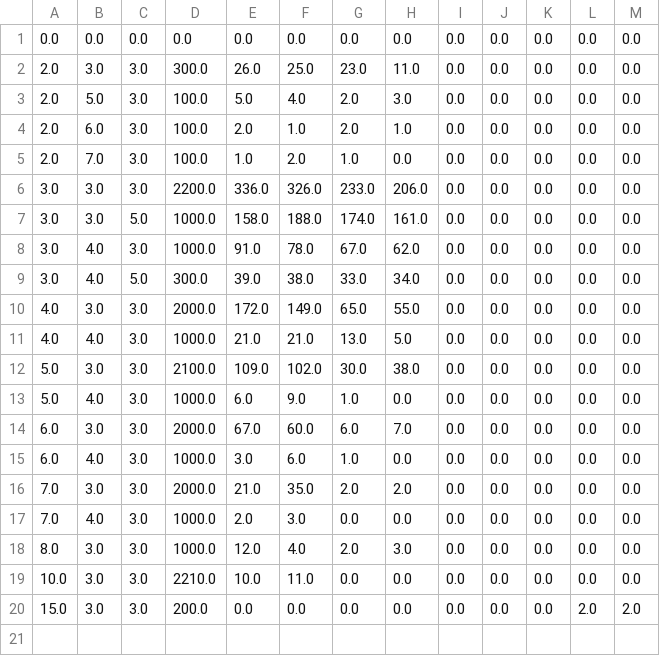
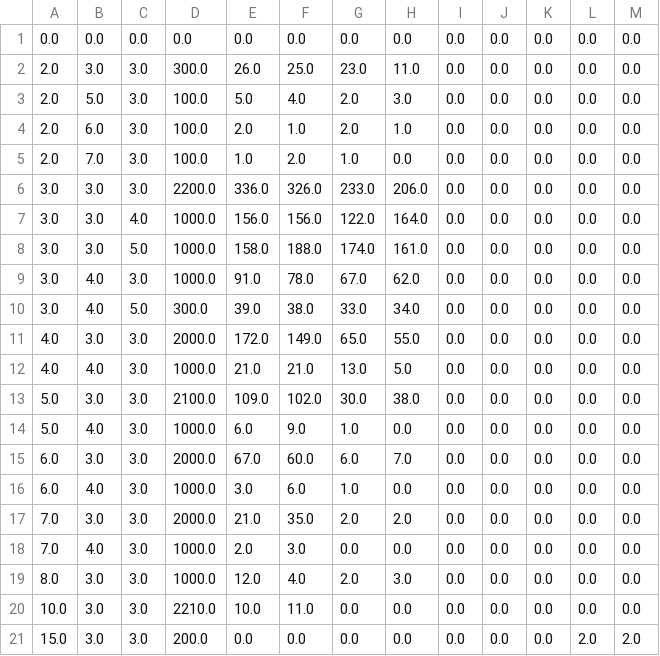
Before and after one commit to Ger0r0r/InfoSec, a CSV file: Results.csv, drawn as a sheet; the diff names each change by its address in the sheet, - before the commit and + after, or states it on an @@ line.

```diff
--- a/Results.csv
+++ b/Results.csv
+row 7: 3.0 | 3.0 | 4.0 | 1000.0 | 156.0 | 156.0 | 122.0 | 164.0 | 0.0 | 0.0 | 0.0 | 0.0 | 0.0
```
Also changed, not shown: 2 other files.
